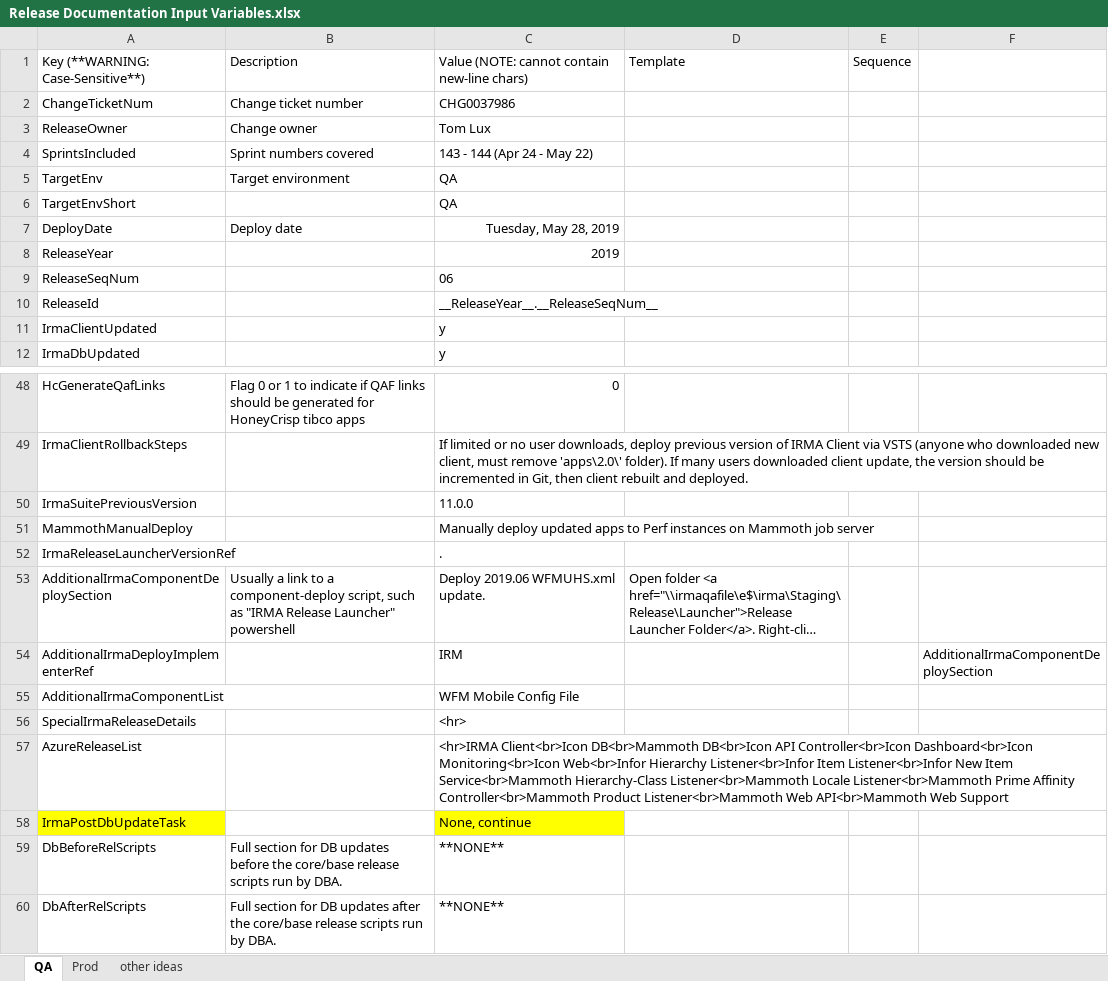
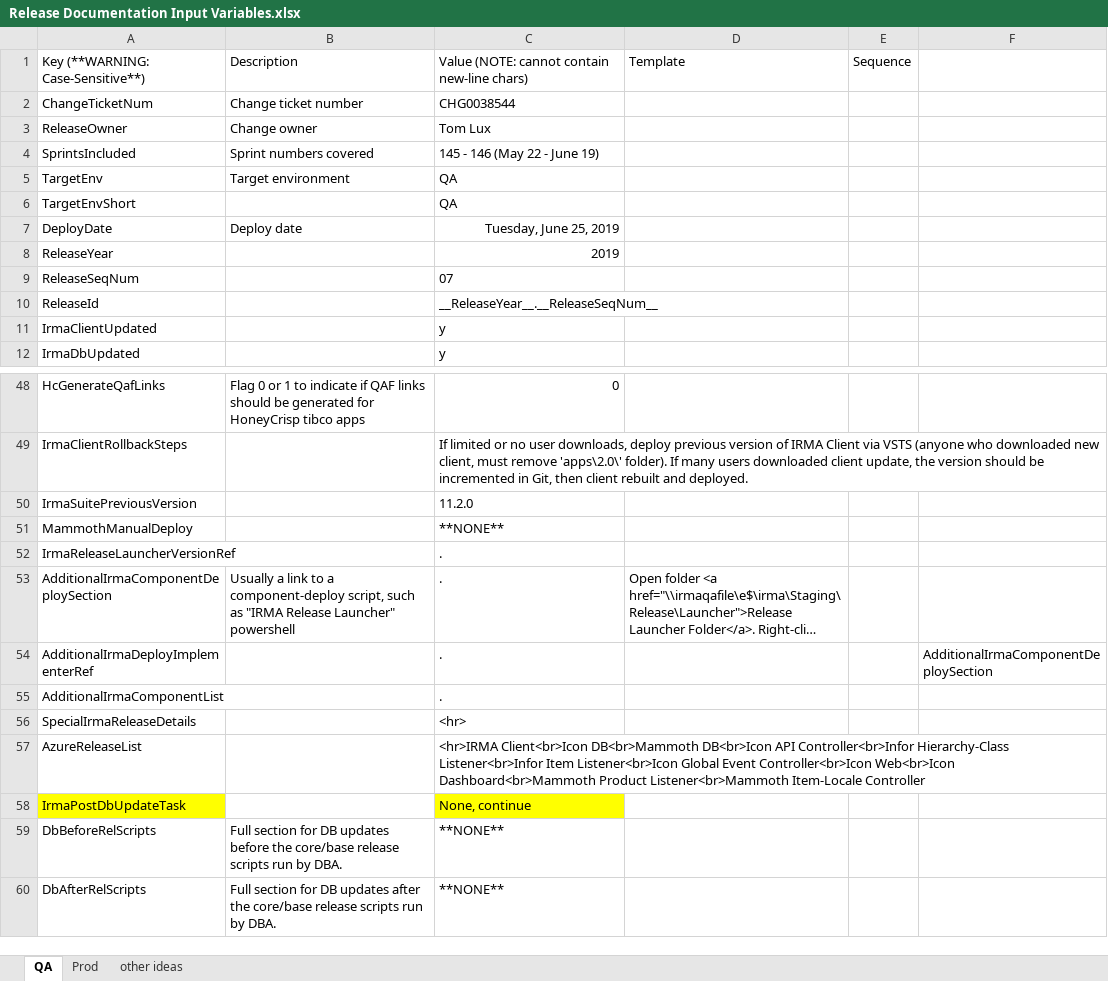
Before and after one commit to surajadhikari465/scad-demo, an Excel workbook: DevOps/Release Documentation/Release Documentation Input Variables.xlsx, sheet QA, drawn as a sheet; only a part is shown, gaps mark what is left out; long unchanged cells end in …; values as stored, in another font and other column widths than the file's, no borders; the diff covers the shown part only; the diff names each change by its address in the sheet, - before the commit and + after, or states it on an @@ line.

Commit message:
Merged PR 769: 2019.07 Release Prep (version increment, DB-script archive)
- - Rel-doc values for 2019.07 QA.
- Archived IRMA pre- and post-deploys.
- Updated IRMA DB and Client version files.
- Archived Icon-DB post-deploy scripts.

Related work items: #5434

```diff
--- a/DevOps/Release Documentation/Release Documentation Input Variables.xlsx (sheet QA)
+++ b/DevOps/Release Documentation/Release Documentation Input Variables.xlsx (sheet QA)
-C2: CHG0037986
+C2: CHG0038544
-C4: 143 - 144 (Apr 24 - May 22)
+C4: 145 - 146 (May 22 - June 19)
-C7: Tuesday, May 28, 2019
+C7: Tuesday, June 25, 2019
-C9: 06
+C9: 07
-C50: 11.0.0
+C50: 11.2.0
-C51: Manually deploy updated apps to Perf instances on Mammoth job server
+C51: **NONE**
-C53: Deploy 2019.06 WFMUHS.xml update.
+C53: .
-C54: IRM
+C54: .
-C55: WFM Mobile Config File
+C55: .
-C57: …DB<br>Icon API Controller<br>Icon Dashboard<br>Icon Monitoring<br>Icon Web<br>Infor Hierarchy Listener<br>Infor Item Listener<br>Infor New Item Service<br>Mammoth Hierarchy-Class Listener<br>Mammoth Locale Listener<br>Mammoth Prime Affinity Controller<br>Mammoth Product Listener<br>Mammoth Web API<br>Mammoth Web Support
+C57: …DB<br>Icon API Controller<br>Infor Hierarchy-Class Listener<br>Infor Item Listener<br>Icon Global Event Controller<br>Icon Web<br>Icon Dashboard<br>Mammoth Product Listener<br>Mammoth Item-Locale Controller
```
Also changed, not shown: 4 edited cells elsewhere in this sheet, 14 other files.
